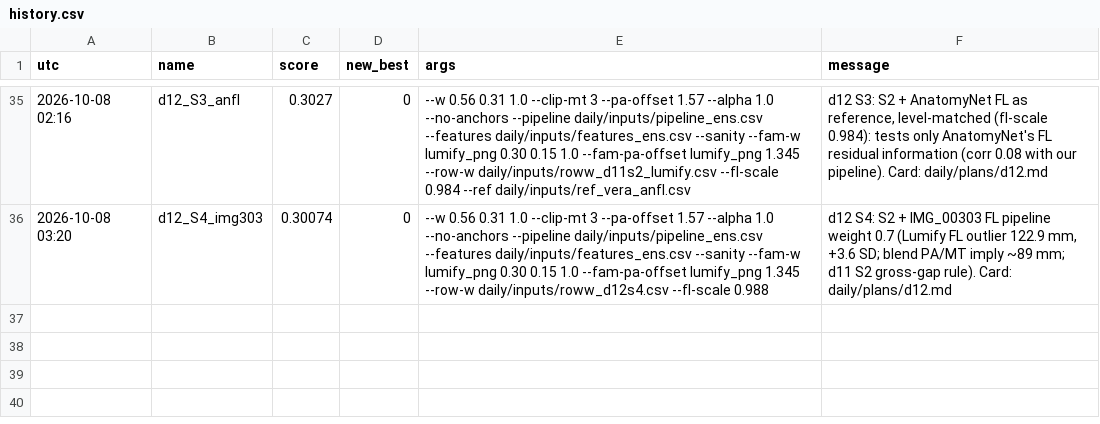
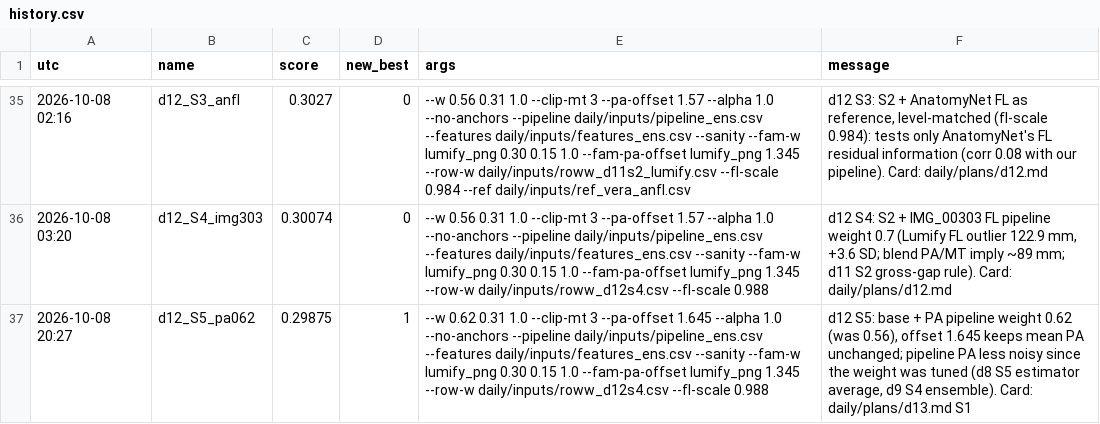
Before and after one commit to Hisernberg/kraggle-3-in-one, a CSV file: umud/daily/history.csv, drawn as a sheet; only a part is shown, gaps mark what is left out.

```diff
--- a/umud/daily/history.csv
+++ b/umud/daily/history.csv
@@ -36 +36,2 @@ utc,name,score,new_best,args,message
 2026-10-08 03:20,d12_S4_img303,0.30074,0,--w 0.56 0.31 1.0 --clip-mt 3 --pa-offset 1.57 --alpha 1.0 --no-anchors --pipeline daily/inputs/pipeline_ens.csv --features daily/inputs/features_ens.csv --sanity --fam-w lumify_png 0.30 0.15 1.0 --fam-pa-offset lumify_png 1.345 --row-w daily/inputs/roww_d12s4.csv --fl-scale 0.988,"d12 S4: S2 + IMG_00303 FL pipeline weight 0.7 (Lumify FL outlier 122.9 mm, +3.6 SD; blend PA/MT imply ~89 mm; d11 S2 gross-gap rule). Card: daily/plans/d12.md"
+2026-10-08 20:27,d12_S5_pa062,0.29875,1,--w 0.62 0.31 1.0 --clip-mt 3 --pa-offset 1.645 --alpha 1.0 --no-anchors --pipeline daily/inputs/pipeline_ens.csv --features daily/inputs/features_ens.csv --sanity --fam-w lumify_png 0.30 0.15 1.0 --fam-pa-offset lumify_png 1.345 --row-w daily/inputs/roww_d12s4.csv --fl-scale 0.988,"d12 S5: base + PA pipeline weight 0.62 (was 0.56), offset 1.645 keeps mean PA unchanged; pipeline PA less noisy since the weight was tuned (d8 S5 estimator average, d9 S4 ensemble). Card: daily/plans/d13.md S1"
```
Also changed, not shown: 6 other files.
